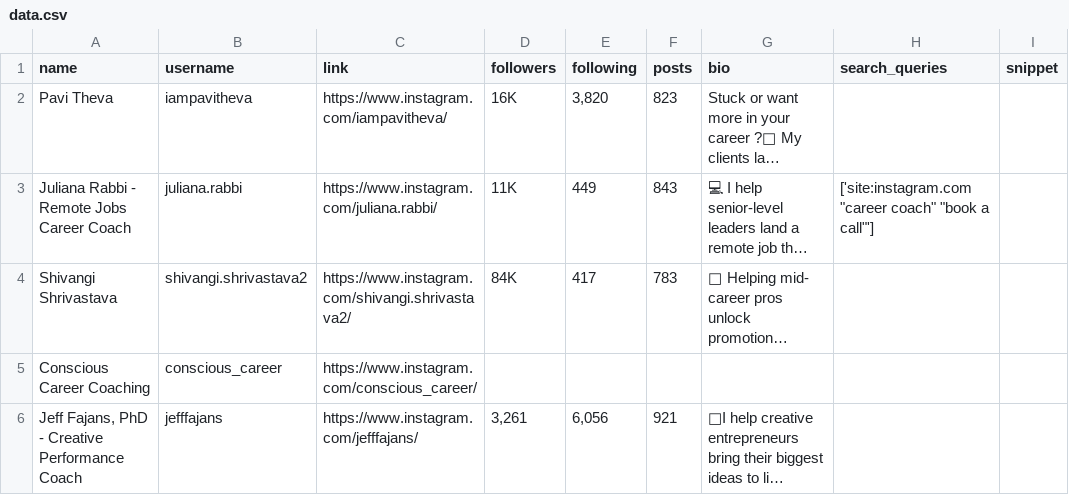
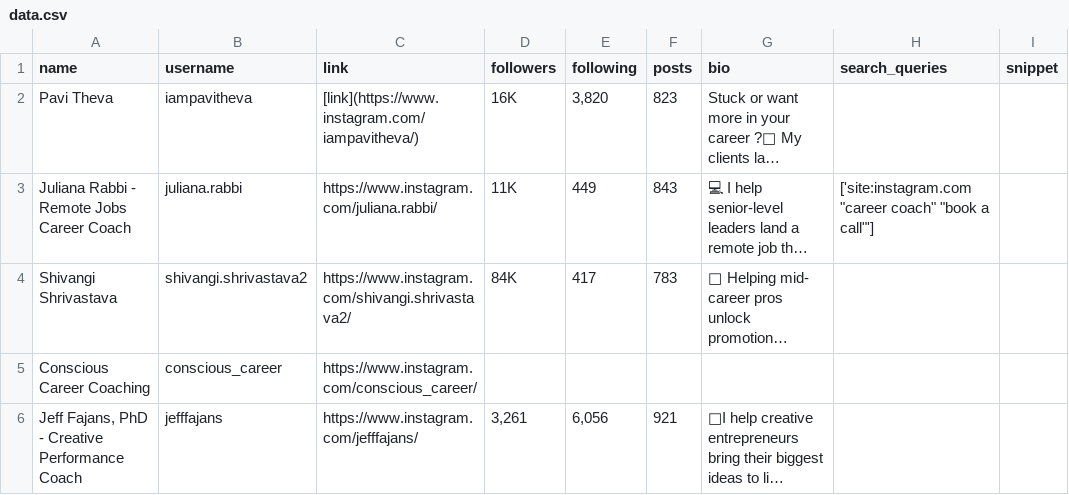
Before and after one commit to RT-Jeion/LeadsScrapper, a CSV file: data.csv, drawn as a sheet; only a part is shown; long unchanged cells end in …; the diff names each change by its address in the sheet, - before the commit and + after, or states it on an @@ line.

Commit message:
Update data.csv

```diff
--- a/data.csv
+++ b/data.csv
-C2 (link): https://www.instagram.com/iampavitheva/
+C2 (link): [link](https://www.instagram.com/iampavitheva/)
```
